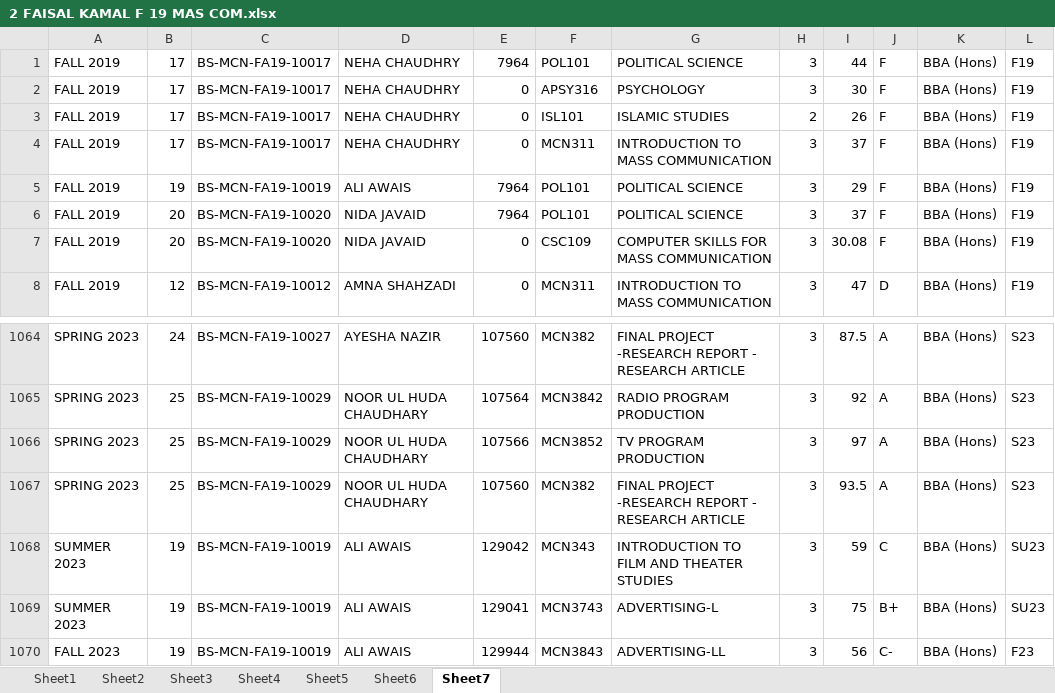
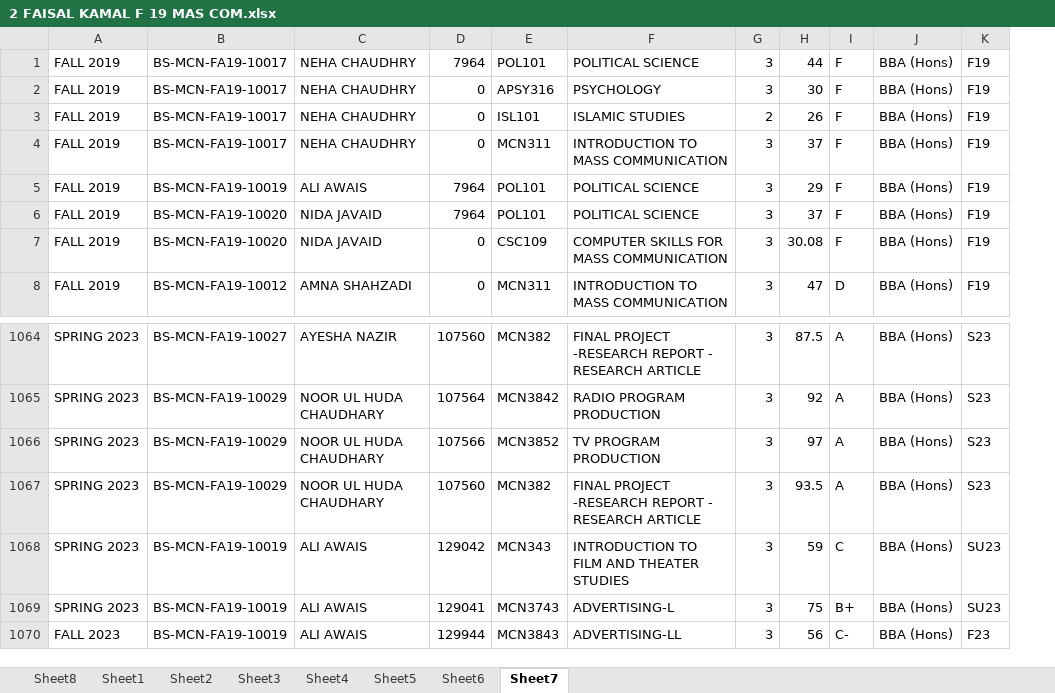
Before and after one commit to lguresult/bashir102, an Excel workbook: FAISALFINAL SHEETS FOR F19/2 FAISAL KAMAL F 19 MAS COM.xlsx, sheet Sheet7, drawn as a sheet; only a part is shown, gaps mark what is left out; values as stored, in another font and other column widths than the file's, no borders; the diff names each change by its address in the sheet, - before the commit and + after, or states it on an @@ line.

```diff
--- a/FAISALFINAL SHEETS FOR F19/2 FAISAL KAMAL F 19 MAS COM.xlsx (sheet Sheet7)
+++ b/FAISALFINAL SHEETS FOR F19/2 FAISAL KAMAL F 19 MAS COM.xlsx (sheet Sheet7)
+sheet tab: Sheet8
-column B, rows 1-8: 17 | 17 | 17 | 17 | 19 | 20 | 20 | 12; rows 1064-1070: 24 | 25 | 25 | 25 | 19 | 19 | 19
-A1068:A1069: SUMMER 2023
+A1068:A1069: SPRING 2023
```
Also changed, not shown: sheet Sheet1, FAISALFINAL SHEETS FOR F19/FAISAL KAMAL F19 BSCS.xlsx.
